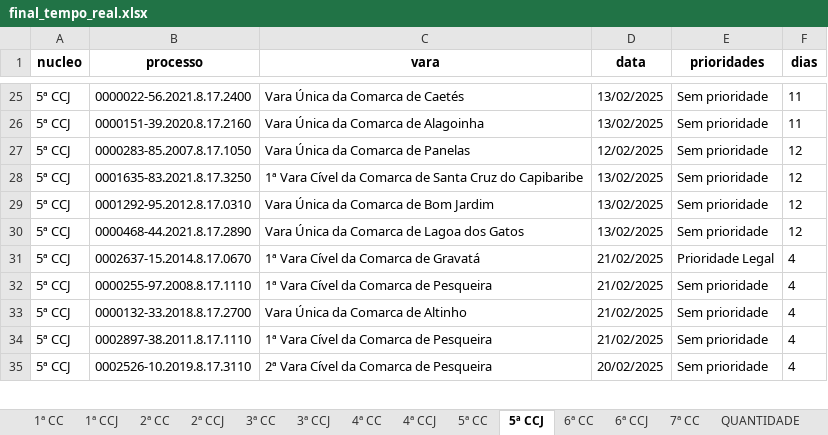
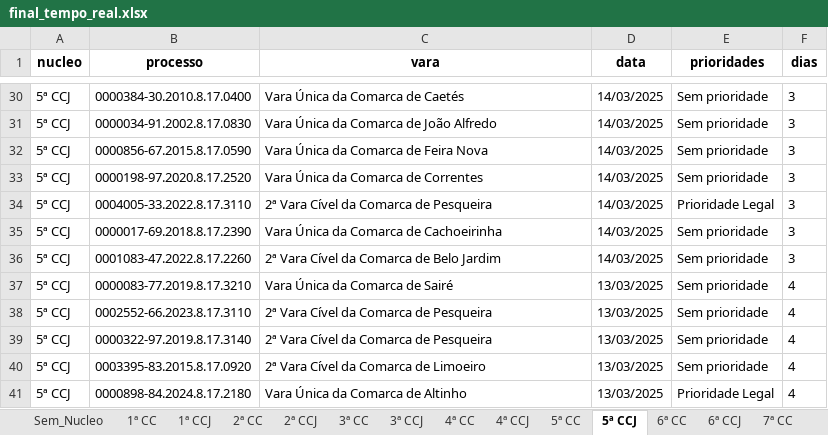
Before and after one commit to Fasri/conta_con, an Excel workbook: data_transform/final_tempo_real.xlsx, sheet 5ª CCJ, drawn as a sheet; only a part is shown, gaps mark what is left out; values as stored, in another font and other column widths than the file's, no borders; removed rows and columns are numbered as before the commit, all else as after; the diff covers the shown part only; the diff names each change by its address in the sheet, - before the commit and + after, or states it on an @@ line.

```diff
--- a/data_transform/final_tempo_real.xlsx (sheet 5ª CCJ)
+++ b/data_transform/final_tempo_real.xlsx (sheet 5ª CCJ)
+sheet tab: Sem_Nucleo
-B30 (processo): 0000022-56.2021.8.17.2400
+B30 (processo): 0000384-30.2010.8.17.0400
-D30:D31 (data): 13/02/2025
+D30:D31 (data): 14/03/2025
-F30:F31 (dias): 11
+F30:F31 (dias): 3
-B31 (processo): 0000151-39.2020.8.17.2160
+B31 (processo): 0000034-91.2002.8.17.0830
-C31 (vara): Vara Única da Comarca de Alagoinha
+C31 (vara): Vara Única da Comarca de João Alfredo
-B32 (processo): 0000283-85.2007.8.17.1050
+B32 (processo): 0000856-67.2015.8.17.0590
-C32 (vara): Vara Única da Comarca de Panelas
+C32 (vara): Vara Única da Comarca de Feira Nova
-D32 (data): 12/02/2025
+D32 (data): 14/03/2025
-F32:F33 (dias): 12
+F32:F33 (dias): 3
-B33 (processo): 0001635-83.2021.8.17.3250
+B33 (processo): 0000198-97.2020.8.17.2520
-C33 (vara): 1ª Vara Cível da Comarca de Santa Cruz do Capibaribe
+C33 (vara): Vara Única da Comarca de Correntes
-D33 (data): 13/02/2025
+D33 (data): 14/03/2025
+row 34: 5ª CCJ | 0004005-33.2022.8.17.3110 | 2ª Vara Cível da Comarca de Pesqueira | 14/03/2025 | Prioridade Legal | 3
-B35 (processo): 0001292-95.2012.8.17.0310
+B35 (processo): 0000017-69.2018.8.17.2390
-C35 (vara): Vara Única da Comarca de Bom Jardim
+C35 (vara): Vara Única da Comarca de Cachoeirinha
-D35:D36 (data): 13/02/2025
+D35:D36 (data): 14/03/2025
-F35:F36 (dias): 12
+F35:F36 (dias): 3
-B36 (processo): 0000468-44.2021.8.17.2890
+B36 (processo): 0001083-47.2022.8.17.2260
-C36 (vara): Vara Única da Comarca de Lagoa dos Gatos
+C36 (vara): 2ª Vara Cível da Comarca de Belo Jardim
-row 31: 5ª CCJ | 0002637-15.2014.8.17.0670 | 1ª Vara Cível da Comarca de Gravatá | 21/02/2025 | Prioridade Legal | 4
-B37 (processo): 0000255-97.2008.8.17.1110
+B37 (processo): 0000083-77.2019.8.17.3210
-C37 (vara): 1ª Vara Cível da Comarca de Pesqueira
+C37 (vara): Vara Única da Comarca de Sairé
-D37:D39 (data): 21/02/2025
+D37:D39 (data): 13/03/2025
-B38 (processo): 0000132-33.2018.8.17.2700
+B38 (processo): 0002552-66.2023.8.17.3110
-C38 (vara): Vara Única da Comarca de Altinho
+C38 (vara): 2ª Vara Cível da Comarca de Pesqueira
-B39 (processo): 0002897-38.2011.8.17.1110
+B39 (processo): 0000322-97.2019.8.17.3140
-C39 (vara): 1ª Vara Cível da Comarca de Pesqueira
+C39 (vara): 2ª Vara Cível da Comarca de Pesqueira
-B40 (processo): 0002526-10.2019.8.17.3110
+B40 (processo): 0003395-83.2015.8.17.0920
-C40 (vara): 2ª Vara Cível da Comarca de Pesqueira
+C40 (vara): 2ª Vara Cível da Comarca de Limoeiro
-D40 (data): 20/02/2025
+D40 (data): 13/03/2025
+row 41: 5ª CCJ | 0000898-84.2024.8.17.2180 | Vara Única da Comarca de Altinho | 13/03/2025 | Prioridade Legal | 4
```
Also changed, not shown: 11 added rows, 22 removed rows and 65 edited cells elsewhere in this sheet, sheet CONSOLIDADO, sheet 1ª CC, sheet 6ª CC, sheet 6ª CCJ, sheet 7ª CC, sheet 2ª CC, 8 more sheets, data_transform/Consolidado.xlsx, 13 other files.
